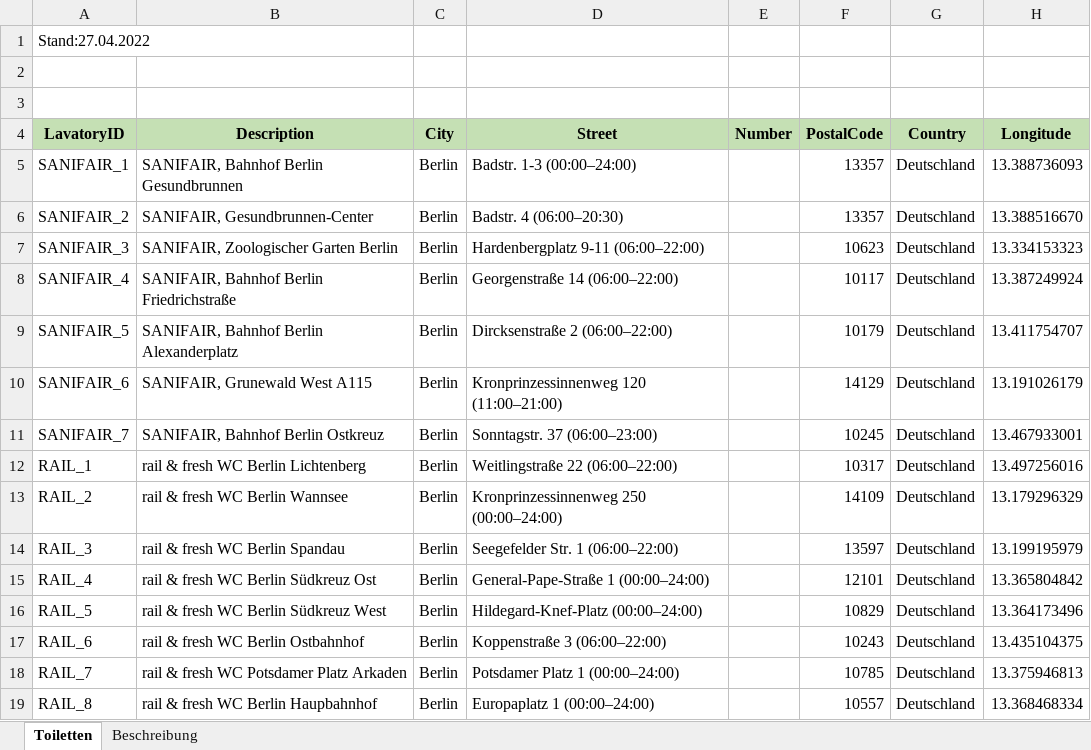
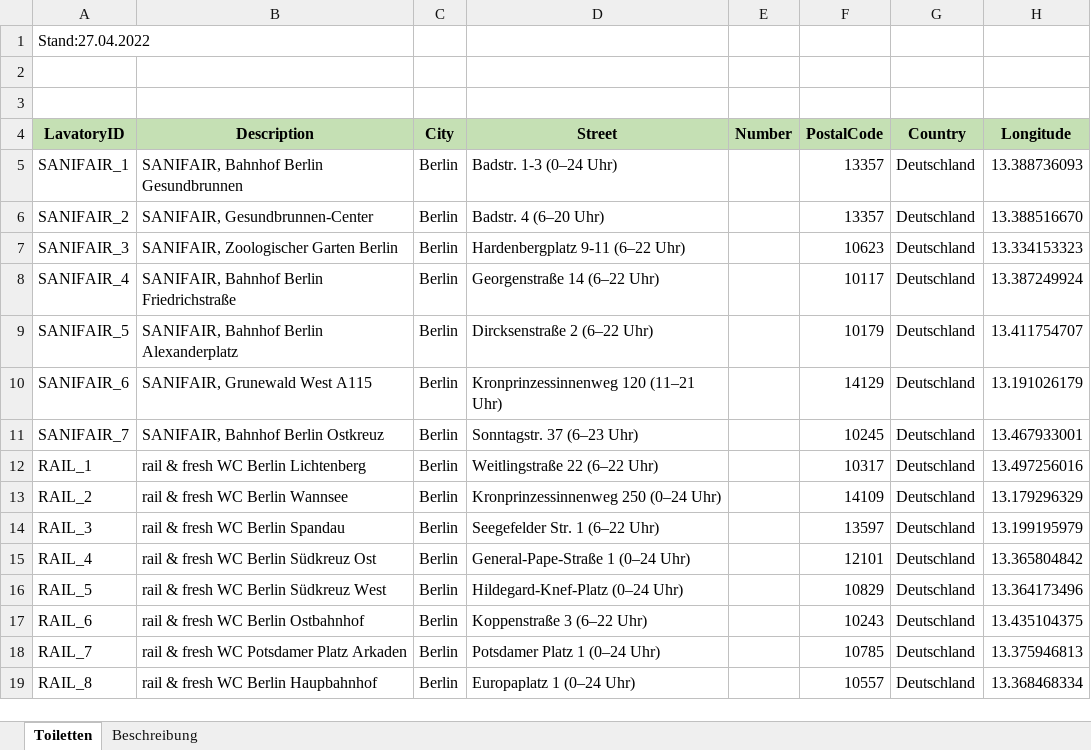
Before and after one commit to TechLabs-Berlin/st22-peedom, an Excel workbook: Data/Raw Data/berliner-toiletten-SANIFAIR_Rail.xlsx, sheet Toiletten, drawn as a sheet; only a part is shown; values as stored, in another font and other column widths than the file's, no borders; the diff names each change by its address in the sheet, - before the commit and + after, or states it on an @@ line.

Commit message:
modified new data raw file

```diff
--- a/Data/Raw Data/berliner-toiletten-SANIFAIR_Rail.xlsx (sheet Toiletten)
+++ b/Data/Raw Data/berliner-toiletten-SANIFAIR_Rail.xlsx (sheet Toiletten)
-D5 (Street): Badstr. 1-3 (00:00–24:00)
+D5 (Street): Badstr. 1-3 (0–24 Uhr)
-D6 (Street): Badstr. 4 (06:00–20:30)
+D6 (Street): Badstr. 4 (6–20 Uhr)
-D7 (Street): Hardenbergplatz 9-11 (06:00–22:00)
+D7 (Street): Hardenbergplatz 9-11 (6–22 Uhr)
-D8 (Street): Georgenstraße 14 (06:00–22:00)
+D8 (Street): Georgenstraße 14 (6–22 Uhr)
-D9 (Street): Dircksenstraße 2 (06:00–22:00)
+D9 (Street): Dircksenstraße 2 (6–22 Uhr)
-D10 (Street): Kronprinzessinnenweg 120 (11:00–21:00)
+D10 (Street): Kronprinzessinnenweg 120 (11–21 Uhr)
-D11 (Street): Sonntagstr. 37 (06:00–23:00)
+D11 (Street): Sonntagstr. 37 (6–23 Uhr)
-D12 (Street): Weitlingstraße 22 (06:00–22:00)
+D12 (Street): Weitlingstraße 22 (6–22 Uhr)
-D13 (Street): Kronprinzessinnenweg 250 (00:00–24:00)
+D13 (Street): Kronprinzessinnenweg 250 (0–24 Uhr)
-D14 (Street): Seegefelder Str. 1 (06:00–22:00)
+D14 (Street): Seegefelder Str. 1 (6–22 Uhr)
-D15 (Street): General-Pape-Straße 1 (00:00–24:00)
+D15 (Street): General-Pape-Straße 1 (0–24 Uhr)
-D16 (Street): Hildegard-Knef-Platz (00:00–24:00)
+D16 (Street): Hildegard-Knef-Platz (0–24 Uhr)
-D17 (Street): Koppenstraße 3 (06:00–22:00)
+D17 (Street): Koppenstraße 3 (6–22 Uhr)
-D18 (Street): Potsdamer Platz 1 (00:00–24:00)
+D18 (Street): Potsdamer Platz 1 (0–24 Uhr)
-D19 (Street): Europaplatz 1 (00:00–24:00)
+D19 (Street): Europaplatz 1 (0–24 Uhr)
```
